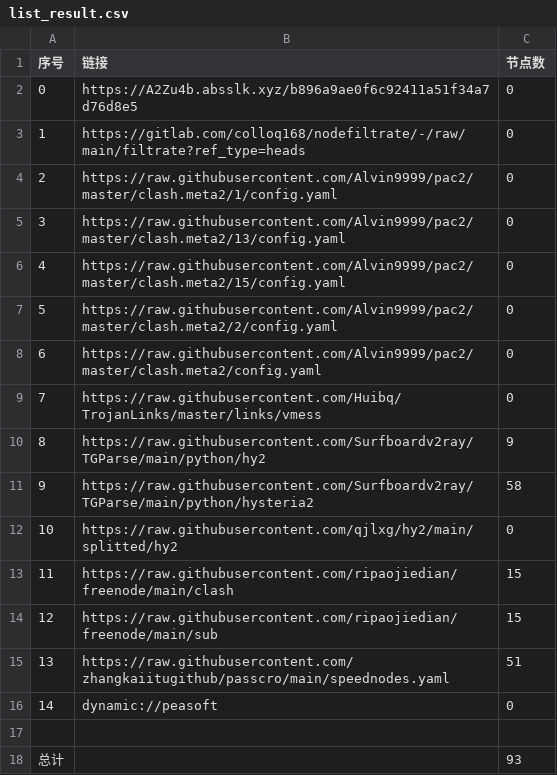
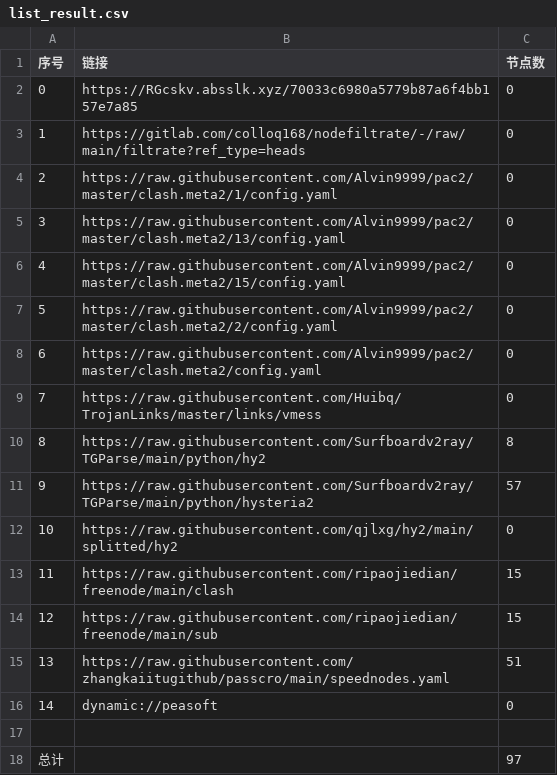
Before and after one commit to lonng2024/AutoMergePublicNodes, a CSV file: list_result.csv, drawn as a sheet.

```diff
--- a/list_result.csv
+++ b/list_result.csv
@@ -1,3 +1,3 @@
 序号,链接,节点数
-0,https://A2Zu4b.absslk.xyz/b896a9ae0f6c92411a51f34a7d76d8e5,0
+0,https://RGcskv.absslk.xyz/70033c6980a5779b87a6f4bb157e7a85,0
 1,https://gitlab.com/colloq168/nodefiltrate/-/raw/main/filtrate?ref_type=heads,0
@@ -9,4 +9,4 @@
 7,https://raw.githubusercontent.com/Huibq/TrojanLinks/master/links/vmess,0
-8,https://raw.githubusercontent.com/Surfboardv2ray/TGParse/main/python/hy2,9
-9,https://raw.githubusercontent.com/Surfboardv2ray/TGParse/main/python/hysteria2,58
+8,https://raw.githubusercontent.com/Surfboardv2ray/TGParse/main/python/hy2,8
+9,https://raw.githubusercontent.com/Surfboardv2ray/TGParse/main/python/hysteria2,57
 10,https://raw.githubusercontent.com/qjlxg/hy2/main/splitted/hy2,0
@@ -17,2 +17,2 @@
 
-总计,,93
+总计,,97
```
Also changed, not shown: 8 other files.
